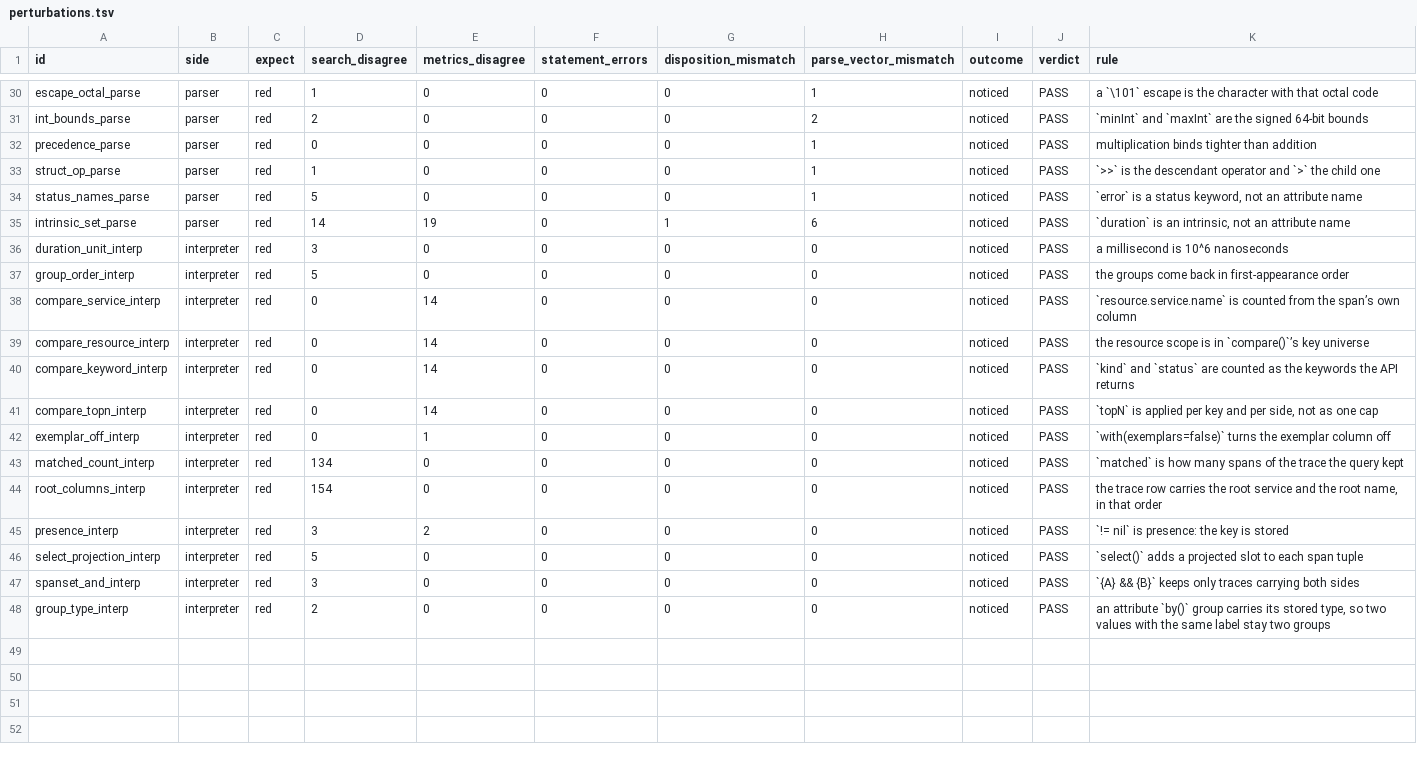
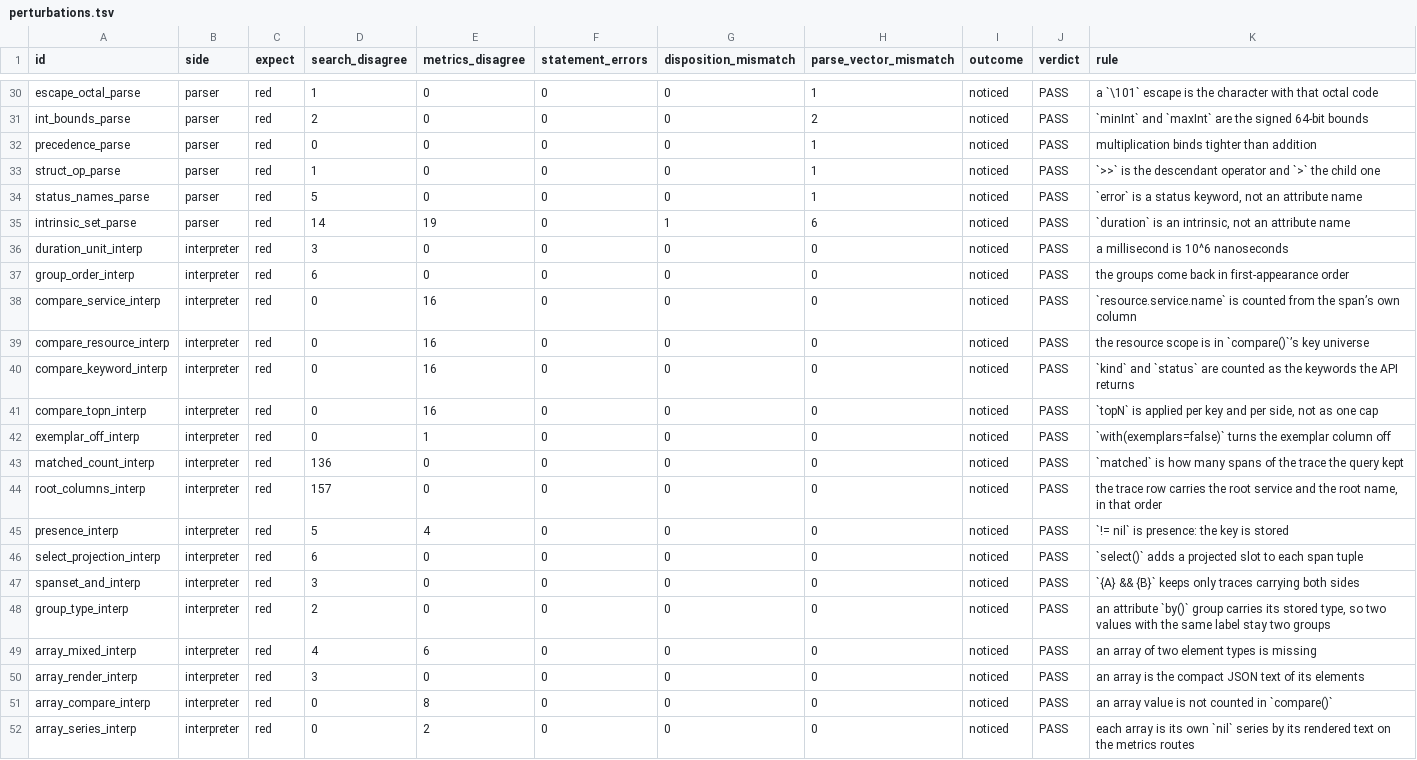
Before and after one commit to digitalis-io/pulsusdb, a TSV file: docs/TraceQL/measure/results/perturbations.tsv, drawn as a sheet; only a part is shown, gaps mark what is left out; the diff covers the shown part only.

```diff
--- a/docs/TraceQL/measure/results/perturbations.tsv
+++ b/docs/TraceQL/measure/results/perturbations.tsv
@@ -36,13 +36,17 @@ intrinsic_set_parse	parser	red	14	19	0	1	6	noticed	PASS	`duration` is an intrins
 duration_unit_interp	interpreter	red	3	0	0	0	0	noticed	PASS	a millisecond is 10^6 nanoseconds
-group_order_interp	interpreter	red	5	0	0	0	0	noticed	PASS	the groups come back in first-appearance order
-compare_service_interp	interpreter	red	0	14	0	0	0	noticed	PASS	`resource.service.name` is counted from the span’s own column
-compare_resource_interp	interpreter	red	0	14	0	0	0	noticed	PASS	the resource scope is in `compare()`’s key universe
-compare_keyword_interp	interpreter	red	0	14	0	0	0	noticed	PASS	`kind` and `status` are counted as the keywords the API returns
-compare_topn_interp	interpreter	red	0	14	0	0	0	noticed	PASS	`topN` is applied per key and per side, not as one cap
+group_order_interp	interpreter	red	6	0	0	0	0	noticed	PASS	the groups come back in first-appearance order
+compare_service_interp	interpreter	red	0	16	0	0	0	noticed	PASS	`resource.service.name` is counted from the span’s own column
+compare_resource_interp	interpreter	red	0	16	0	0	0	noticed	PASS	the resource scope is in `compare()`’s key universe
+compare_keyword_interp	interpreter	red	0	16	0	0	0	noticed	PASS	`kind` and `status` are counted as the keywords the API returns
+compare_topn_interp	interpreter	red	0	16	0	0	0	noticed	PASS	`topN` is applied per key and per side, not as one cap
 exemplar_off_interp	interpreter	red	0	1	0	0	0	noticed	PASS	`with(exemplars=false)` turns the exemplar column off
-matched_count_interp	interpreter	red	134	0	0	0	0	noticed	PASS	`matched` is how many spans of the trace the query kept
-root_columns_interp	interpreter	red	154	0	0	0	0	noticed	PASS	the trace row carries the root service and the root name, in that order
-presence_interp	interpreter	red	3	2	0	0	0	noticed	PASS	`!= nil` is presence: the key is stored
-select_projection_interp	interpreter	red	5	0	0	0	0	noticed	PASS	`select()` adds a projected slot to each span tuple
+matched_count_interp	interpreter	red	136	0	0	0	0	noticed	PASS	`matched` is how many spans of the trace the query kept
+root_columns_interp	interpreter	red	157	0	0	0	0	noticed	PASS	the trace row carries the root service and the root name, in that order
+presence_interp	interpreter	red	5	4	0	0	0	noticed	PASS	`!= nil` is presence: the key is stored
+select_projection_interp	interpreter	red	6	0	0	0	0	noticed	PASS	`select()` adds a projected slot to each span tuple
 spanset_and_interp	interpreter	red	3	0	0	0	0	noticed	PASS	`{A} && {B}` keeps only traces carrying both sides
 group_type_interp	interpreter	red	2	0	0	0	0	noticed	PASS	an attribute `by()` group carries its stored type, so two values with the same label stay two groups
+array_mixed_interp	interpreter	red	4	6	0	0	0	noticed	PASS	an array of two element types is missing
+array_render_interp	interpreter	red	3	0	0	0	0	noticed	PASS	an array is the compact JSON text of its elements
+array_compare_interp	interpreter	red	0	8	0	0	0	noticed	PASS	an array value is not counted in `compare()`
+array_series_interp	interpreter	red	0	2	0	0	0	noticed	PASS	each array is its own `nil` series by its rendered text on the metrics routes
```
Also changed, not shown: 9 edited cells elsewhere in this file, docs/TraceQL/measure/catalogue-extra.tsv, docs/TraceQL/measure/perturbations.tsv, 20 other files.
